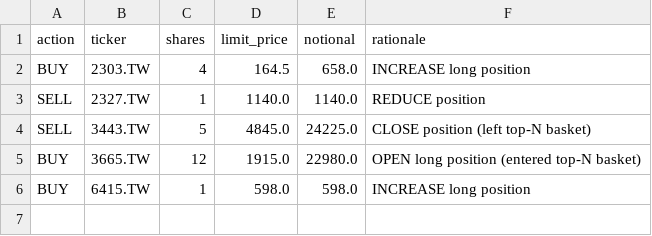
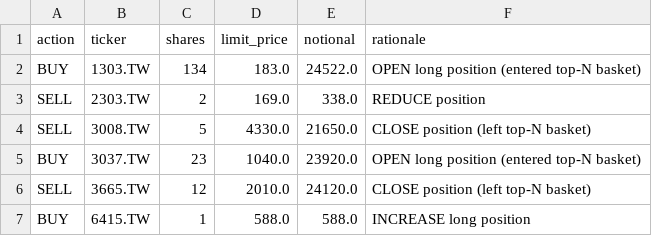
Before and after one commit to Yu-ChangCheng/PingPingPongPongTW, a CSV file: docs/data/orders_today.csv, drawn as a sheet.

```diff
--- a/docs/data/orders_today.csv
+++ b/docs/data/orders_today.csv
@@ -1,6 +1,7 @@
 action,ticker,shares,limit_price,notional,rationale
-BUY,2303.TW,4,164.5,658.0,INCREASE long position
-SELL,2327.TW,1,1140.0,1140.0,REDUCE position
-SELL,3443.TW,5,4845.0,24225.0,CLOSE position (left top-N basket)
-BUY,3665.TW,12,1915.0,22980.0,OPEN long position (entered top-N basket)
-BUY,6415.TW,1,598.0,598.0,INCREASE long position
+BUY,1303.TW,134,183.0,24522.0,OPEN long position (entered top-N basket)
+SELL,2303.TW,2,169.0,338.0,REDUCE position
+SELL,3008.TW,5,4330.0,21650.0,CLOSE position (left top-N basket)
+BUY,3037.TW,23,1040.0,23920.0,OPEN long position (entered top-N basket)
+SELL,3665.TW,12,2010.0,24120.0,CLOSE position (left top-N basket)
+BUY,6415.TW,1,588.0,588.0,INCREASE long position
```
Also changed, not shown: docs/data/live_portfolio_history.csv, docs/data/portfolio_history.csv, 9 other files.
